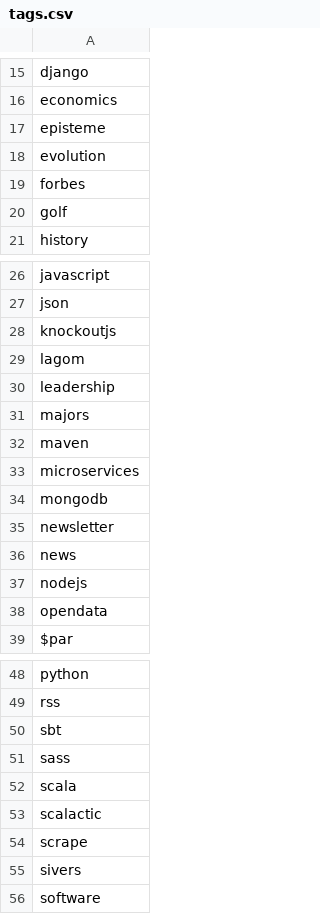
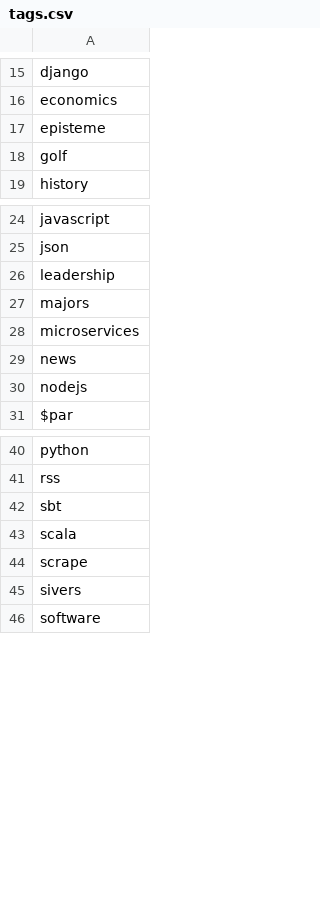
Before and after one commit to josephpconley/josephpconley.github.io, a CSV file: tags.csv, drawn as a sheet; only a part is shown, gaps mark what is left out; the diff names each change by its address in the sheet, - before the commit and + after, or states it on an @@ line.

```diff
--- a/tags.csv
+++ b/tags.csv
-row 18: evolution
-row 19: forbes
-row 28: knockoutjs
-row 29: lagom
-row 32: maven
-row 34: mongodb
-row 35: newsletter
-row 38: opendata
-row 51: sass
-row 53: scalactic
```
Also changed, not shown: 3 other files.
